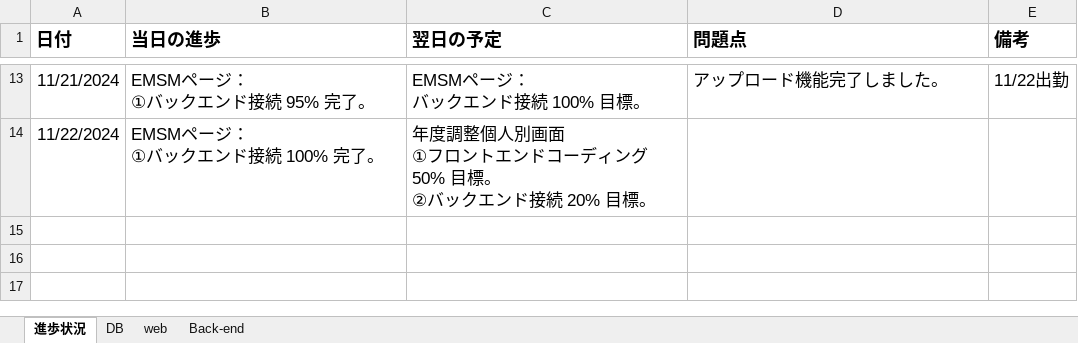
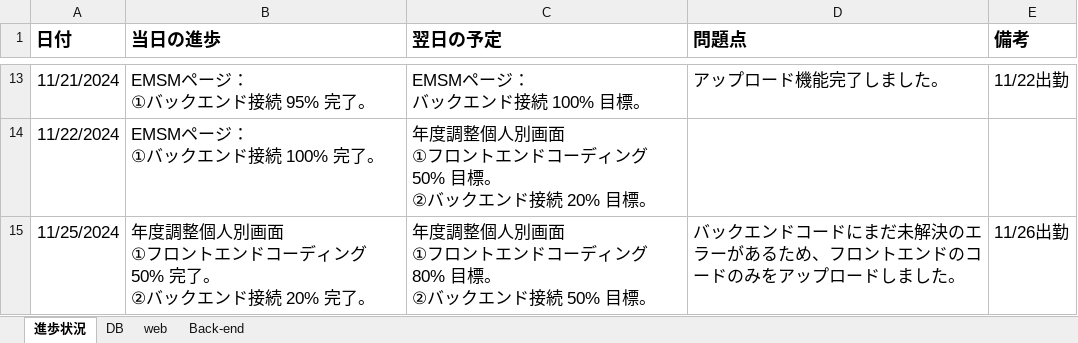
Before and after one commit to softtechSoft/emsm, an Excel workbook: DOC/教育/個人/楊/進歩状況.xlsx, sheet 進歩状況, drawn as a sheet; only a part is shown, gaps mark what is left out; values as stored, in another font and other column widths than the file's, no borders; table styles not drawn; ↵ is a line break in a cell; the diff names each change by its address in the sheet, - before the commit and + after, or states it on an @@ line.

```diff
--- a/DOC/教育/個人/楊/進歩状況.xlsx (sheet 進歩状況)
+++ b/DOC/教育/個人/楊/進歩状況.xlsx (sheet 進歩状況)
+row 15: 11/25/2024 | 年度調整個人別画面 ↵ ①フロントエンドコーディング 50% 完了。 ↵ ②バックエンド接続 20% 完了。 | 年度調整個人別画面 ↵ ①フロントエンドコーディング 80% 目標。 ↵ ②バックエンド接続 50% 目標。 | バックエンドコードにまだ未解決のエラーがあるため、フロントエンドのコードのみをアップロードしました。 | 11/26出勤
```
Also changed, not shown: 1 other file.
